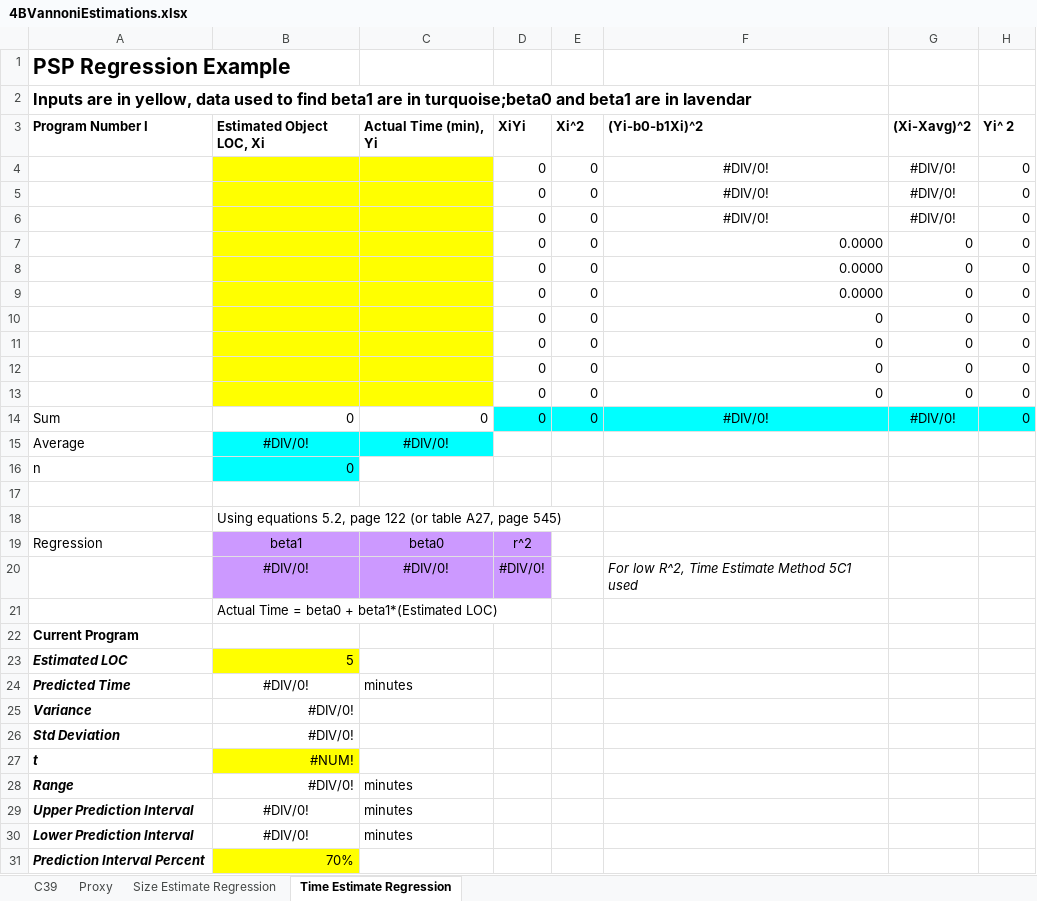
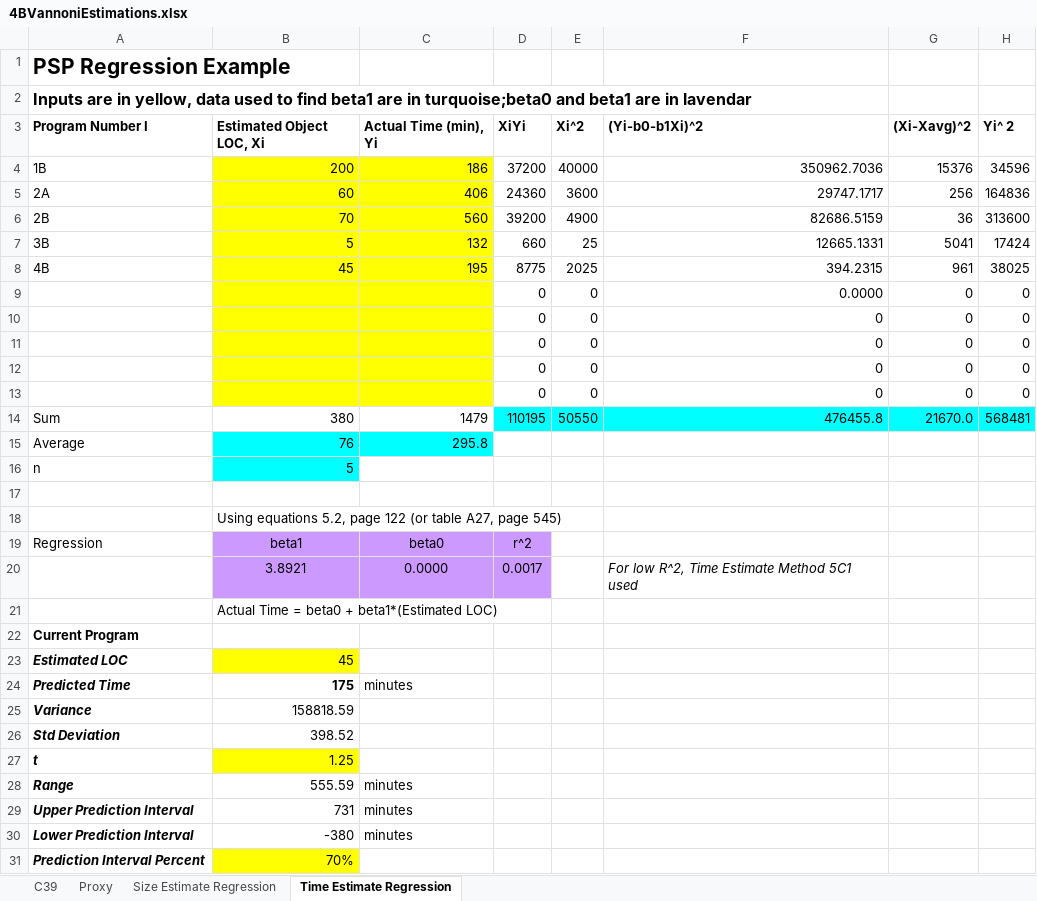
Before and after one commit to gregv/gregsdrexelcode, an Excel workbook: INFO_636/Assignment_4B/Supporting Docs/4BVannoniEstimations.xlsx, sheet Time Estimate Regression, drawn as a sheet; values as stored, in another font and other column widths than the file's, no borders; removed rows and columns are numbered as before the commit, all else as after; the diff names each change by its address in the sheet, - before the commit and + after, or states it on an @@ line.

```diff
--- a/INFO_636/Assignment_4B/Supporting Docs/4BVannoniEstimations.xlsx (sheet Time Estimate Regression)
+++ b/INFO_636/Assignment_4B/Supporting Docs/4BVannoniEstimations.xlsx (sheet Time Estimate Regression)
-row 4:  |  |  | 0 | 0 | #DIV/0! | #DIV/0! | 0
-row 5:  |  |  | 0 | 0 | #DIV/0! | #DIV/0! | 0
-row 6:  |  |  | 0 | 0 | #DIV/0! | #DIV/0! | 0
-row 7:  |  |  | 0 | 0 | 0.0000 | 0 | 0
-row 8:  |  |  | 0 | 0 | 0.0000 | 0 | 0
+row 4: 1B | 200 | 186 | 37200 | 40000 | 350962.7036 | 15376 | 34596
+row 5: 2A | 60 | 406 | 24360 | 3600 | 29747.1717 | 256 | 164836
+row 6: 2B | 70 | 560 | 39200 | 4900 | 82686.5159 | 36 | 313600
+row 7: 3B | 5 | 132 | 660 | 25 | 12665.1331 | 5041 | 17424
+row 8: 4B | 45 | 195 | 8775 | 2025 | 394.2315 | 961 | 38025
-row 14: Sum | 0 | 0 | 0 | 0 | #DIV/0! | #DIV/0! | 0
+row 14: Sum | 380 | 1479 | 110195 | 50550 | 476455.8 | 21670.0 | 568481
-B15 (Estimated Object LOC, Xi): #DIV/0!
+B15 (Estimated Object LOC, Xi): 76
-B15:C15 alignment: center
+B15:C15 alignment: right
-C15 (Actual Time (min), Yi): #DIV/0!
+C15 (Actual Time (min), Yi): 295.8
-B16 (Estimated Object LOC, Xi): 0
+B16 (Estimated Object LOC, Xi): 5
-row 20:  | #DIV/0! | #DIV/0! | #DIV/0! |  | For low R^2, Time Estimate Method 5C1 used
+row 20:  | 3.8921 | 0.0000 | 0.0017 |  | For low R^2, Time Estimate Method 5C1 used
-B23 (Estimated Object LOC, Xi): 5
+B23 (Estimated Object LOC, Xi): 45
-B24 (Estimated Object LOC, Xi): #DIV/0!
+B24 (Estimated Object LOC, Xi): 175
@@ B24 alignment: center → right, bold: off → on @@
-B25 (Estimated Object LOC, Xi): #DIV/0!
+B25 (Estimated Object LOC, Xi): 158818.59
-B26 (Estimated Object LOC, Xi): #DIV/0!
+B26 (Estimated Object LOC, Xi): 398.52
-B27 (Estimated Object LOC, Xi): #NUM!
+B27 (Estimated Object LOC, Xi): 1.25
-B28 (Estimated Object LOC, Xi): #DIV/0!
+B28 (Estimated Object LOC, Xi): 555.59
-B29 (Estimated Object LOC, Xi): #DIV/0!
+B29 (Estimated Object LOC, Xi): 731
-B29:B30 alignment: center
+B29:B30 alignment: right
-B30 (Estimated Object LOC, Xi): #DIV/0!
+B30 (Estimated Object LOC, Xi): -380
```
Also changed, not shown: sheet Proxy, sheet C39, sheet Size Estimate Regression, 3 other files.
